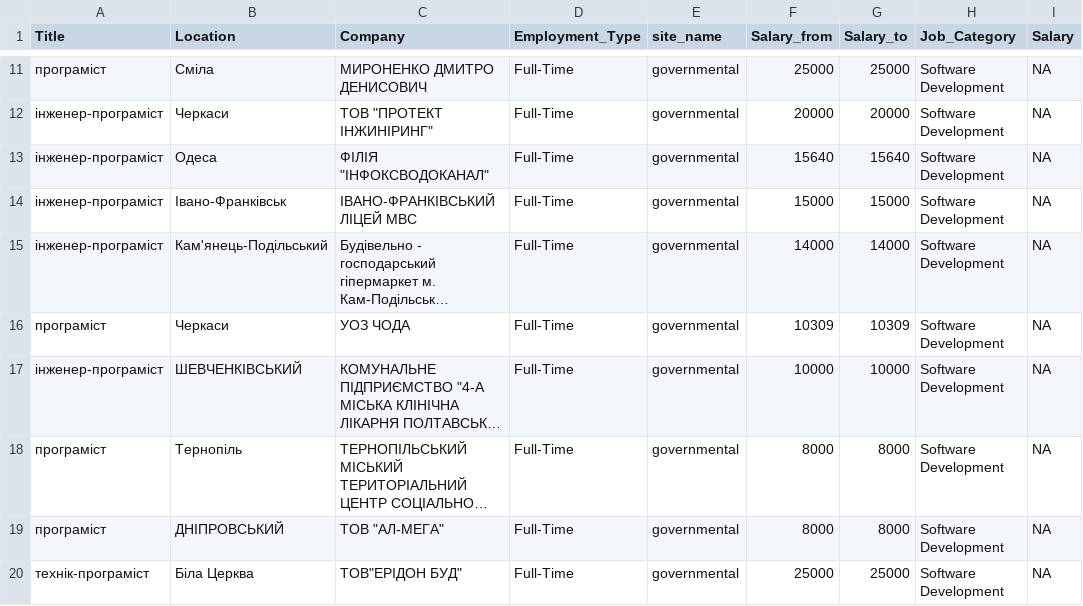
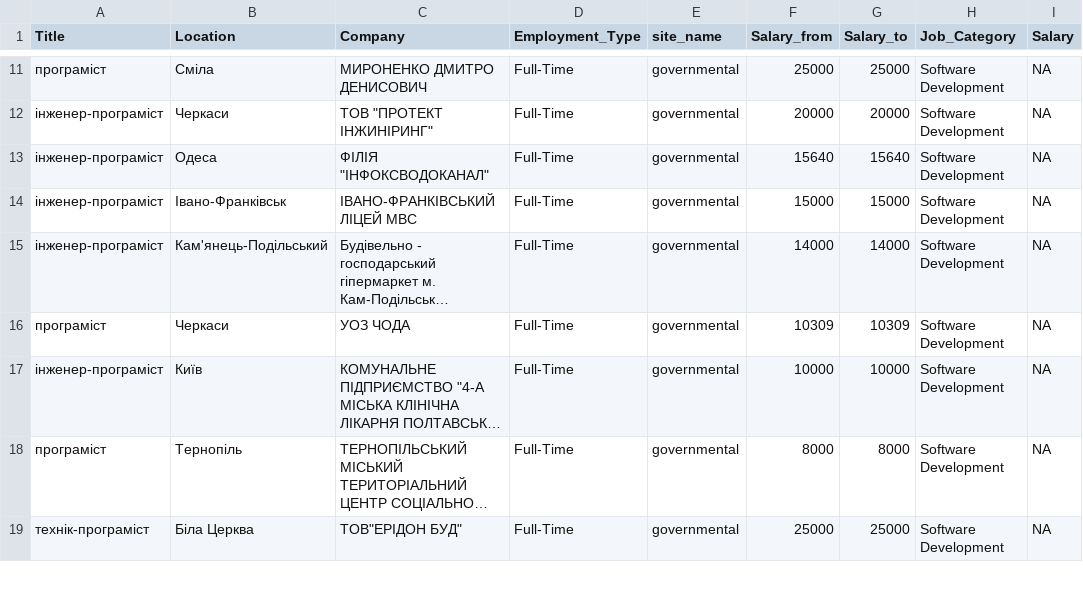
Before and after one commit to slash4r/scam-project, a CSV file: data/all_jobs2.0.csv (was data/all_jobs.csv), drawn as a sheet; only a part is shown, gaps mark what is left out; long unchanged cells end in …; the diff covers the shown part only; the diff names each change by its address in the sheet, - before the commit and + after, or states it on an @@ line.

```diff
--- a/data/all_jobs.csv
+++ b/data/all_jobs2.0.csv
-B17 (Location): ШЕВЧЕНКІВСЬКИЙ
+B17 (Location): Київ
-row 19: програміст | ДНІПРОВСЬКИЙ | ТОВ "АЛ-МЕГА" | Full-Time | governmental | 8000 | 8000 | Software Development | NA
```
Also changed, not shown: 9 edited cells elsewhere in this file, data/govern_offers2.csv.
